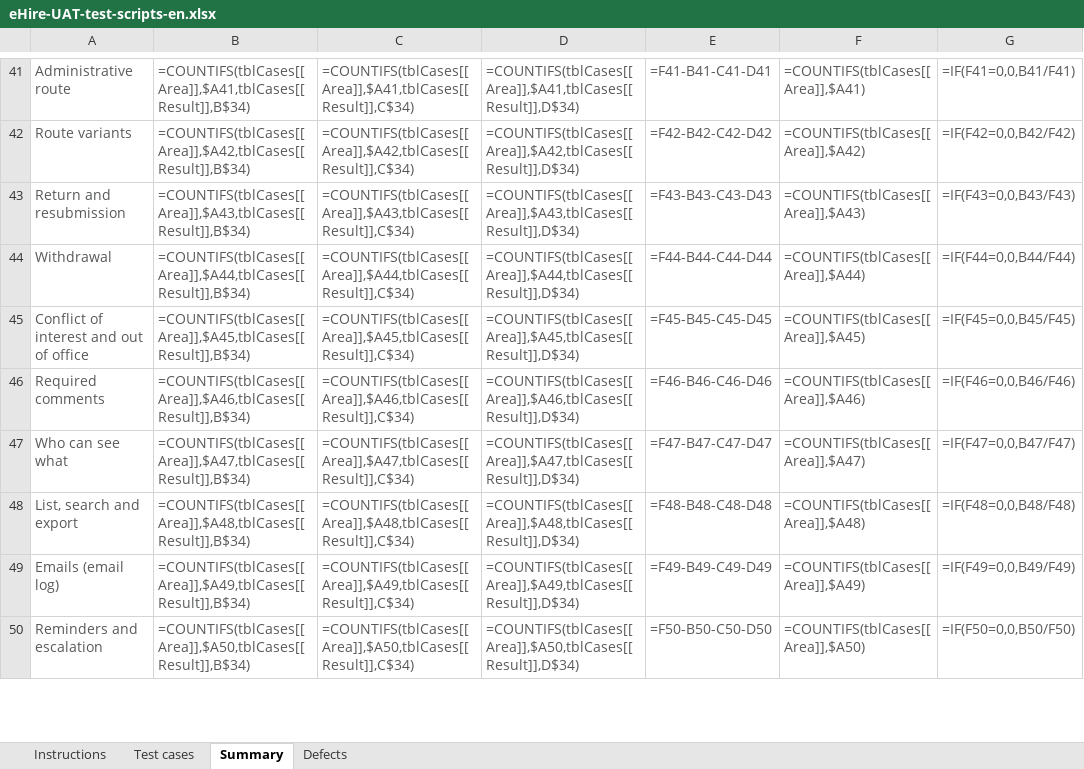
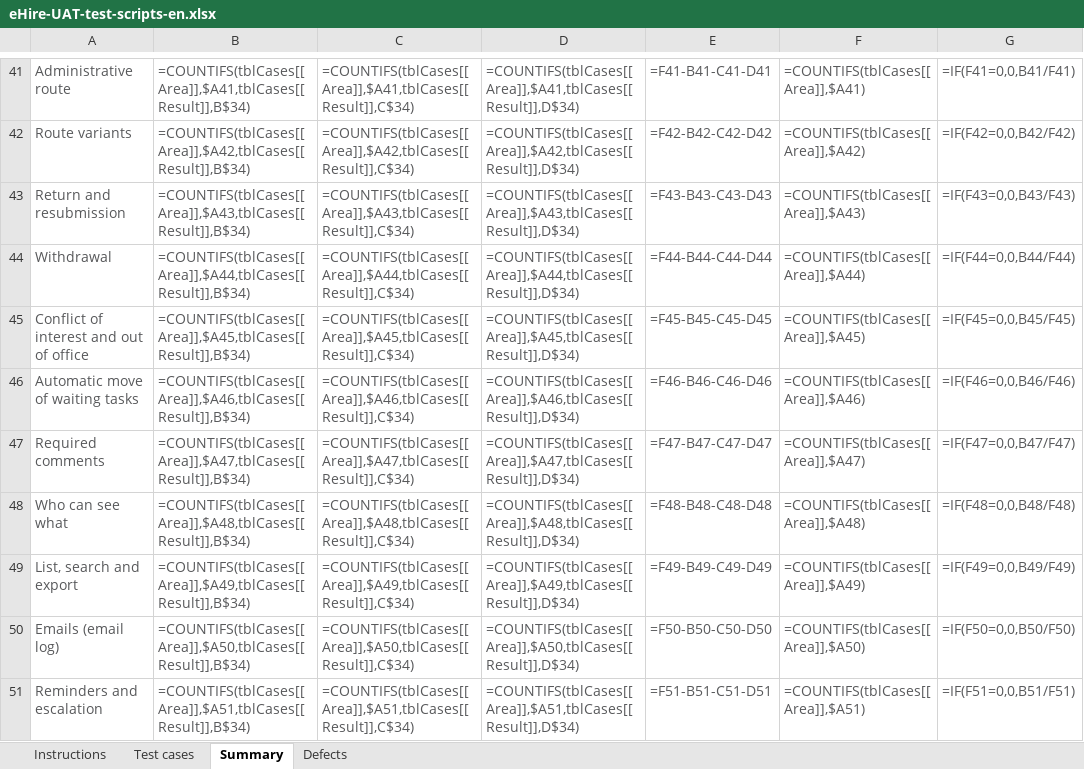
Before and after one commit to msouzou-debug/marsou, an Excel workbook: docs/manuals/eHire-UAT-test-scripts-en.xlsx, sheet Summary, drawn as a sheet; only a part is shown, gaps mark what is left out; values as stored, in another font and other column widths than the file's, no borders; formulas without a stored value are shown as written; charts and pictures and conditional formats not drawn; addresses are those after the commit; the diff covers the shown part only; the diff names each change by its address in the sheet, - before the commit and + after, or states it on an @@ line.

```diff
--- a/docs/manuals/eHire-UAT-test-scripts-en.xlsx (sheet Summary)
+++ b/docs/manuals/eHire-UAT-test-scripts-en.xlsx (sheet Summary)
+row 46: Automatic move of waiting tasks | =COUNTIFS(tblCases[[Area]],$A46,tblCases[[Result]],B$34) | =COUNTIFS(tblCases[[Area]],$A46,tblCases[[Result]],C$34) | =COUNTIFS(tblCases[[Area]],$A46,tblCases[[Result]],D$34) | =F46-B46-C46-D46 | =COUNTIFS(tblCases[[Area]],$A46) | =IF(F46=0,0,B46/F46)
-B47: =COUNTIFS(tblCases[[Area]],$A46,tblCases[[Result]],B$34)
+B47: =COUNTIFS(tblCases[[Area]],$A47,tblCases[[Result]],B$34)
-C47: =COUNTIFS(tblCases[[Area]],$A46,tblCases[[Result]],C$34)
+C47: =COUNTIFS(tblCases[[Area]],$A47,tblCases[[Result]],C$34)
-D47: =COUNTIFS(tblCases[[Area]],$A46,tblCases[[Result]],D$34)
+D47: =COUNTIFS(tblCases[[Area]],$A47,tblCases[[Result]],D$34)
-E47: =F46-B46-C46-D46
+E47: =F47-B47-C47-D47
-F47: =COUNTIFS(tblCases[[Area]],$A46)
+F47: =COUNTIFS(tblCases[[Area]],$A47)
-G47: =IF(F46=0,0,B46/F46)
+G47: =IF(F47=0,0,B47/F47)
-B48: =COUNTIFS(tblCases[[Area]],$A47,tblCases[[Result]],B$34)
+B48: =COUNTIFS(tblCases[[Area]],$A48,tblCases[[Result]],B$34)
-C48: =COUNTIFS(tblCases[[Area]],$A47,tblCases[[Result]],C$34)
+C48: =COUNTIFS(tblCases[[Area]],$A48,tblCases[[Result]],C$34)
-D48: =COUNTIFS(tblCases[[Area]],$A47,tblCases[[Result]],D$34)
+D48: =COUNTIFS(tblCases[[Area]],$A48,tblCases[[Result]],D$34)
-E48: =F47-B47-C47-D47
+E48: =F48-B48-C48-D48
-F48: =COUNTIFS(tblCases[[Area]],$A47)
+F48: =COUNTIFS(tblCases[[Area]],$A48)
-G48: =IF(F47=0,0,B47/F47)
+G48: =IF(F48=0,0,B48/F48)
-B49: =COUNTIFS(tblCases[[Area]],$A48,tblCases[[Result]],B$34)
+B49: =COUNTIFS(tblCases[[Area]],$A49,tblCases[[Result]],B$34)
-C49: =COUNTIFS(tblCases[[Area]],$A48,tblCases[[Result]],C$34)
+C49: =COUNTIFS(tblCases[[Area]],$A49,tblCases[[Result]],C$34)
-D49: =COUNTIFS(tblCases[[Area]],$A48,tblCases[[Result]],D$34)
+D49: =COUNTIFS(tblCases[[Area]],$A49,tblCases[[Result]],D$34)
-E49: =F48-B48-C48-D48
+E49: =F49-B49-C49-D49
-F49: =COUNTIFS(tblCases[[Area]],$A48)
+F49: =COUNTIFS(tblCases[[Area]],$A49)
-G49: =IF(F48=0,0,B48/F48)
+G49: =IF(F49=0,0,B49/F49)
-B50: =COUNTIFS(tblCases[[Area]],$A49,tblCases[[Result]],B$34)
+B50: =COUNTIFS(tblCases[[Area]],$A50,tblCases[[Result]],B$34)
-C50: =COUNTIFS(tblCases[[Area]],$A49,tblCases[[Result]],C$34)
+C50: =COUNTIFS(tblCases[[Area]],$A50,tblCases[[Result]],C$34)
-D50: =COUNTIFS(tblCases[[Area]],$A49,tblCases[[Result]],D$34)
+D50: =COUNTIFS(tblCases[[Area]],$A50,tblCases[[Result]],D$34)
-E50: =F49-B49-C49-D49
+E50: =F50-B50-C50-D50
-F50: =COUNTIFS(tblCases[[Area]],$A49)
+F50: =COUNTIFS(tblCases[[Area]],$A50)
-G50: =IF(F49=0,0,B49/F49)
+G50: =IF(F50=0,0,B50/F50)
-B51: =COUNTIFS(tblCases[[Area]],$A50,tblCases[[Result]],B$34)
+B51: =COUNTIFS(tblCases[[Area]],$A51,tblCases[[Result]],B$34)
-C51: =COUNTIFS(tblCases[[Area]],$A50,tblCases[[Result]],C$34)
+C51: =COUNTIFS(tblCases[[Area]],$A51,tblCases[[Result]],C$34)
-D51: =COUNTIFS(tblCases[[Area]],$A50,tblCases[[Result]],D$34)
+D51: =COUNTIFS(tblCases[[Area]],$A51,tblCases[[Result]],D$34)
-E51: =F50-B50-C50-D50
+E51: =F51-B51-C51-D51
-F51: =COUNTIFS(tblCases[[Area]],$A50)
+F51: =COUNTIFS(tblCases[[Area]],$A51)
-G51: =IF(F50=0,0,B50/F50)
+G51: =IF(F51=0,0,B51/F51)
```
Also changed, not shown: 5 added rows, 1 removed row and 70 edited cells elsewhere in this sheet, sheet Test cases, sheet Defects, sheet Instructions, docs/manuals/eHire-UAT-test-scripts-el.xlsx, 6 other files.
